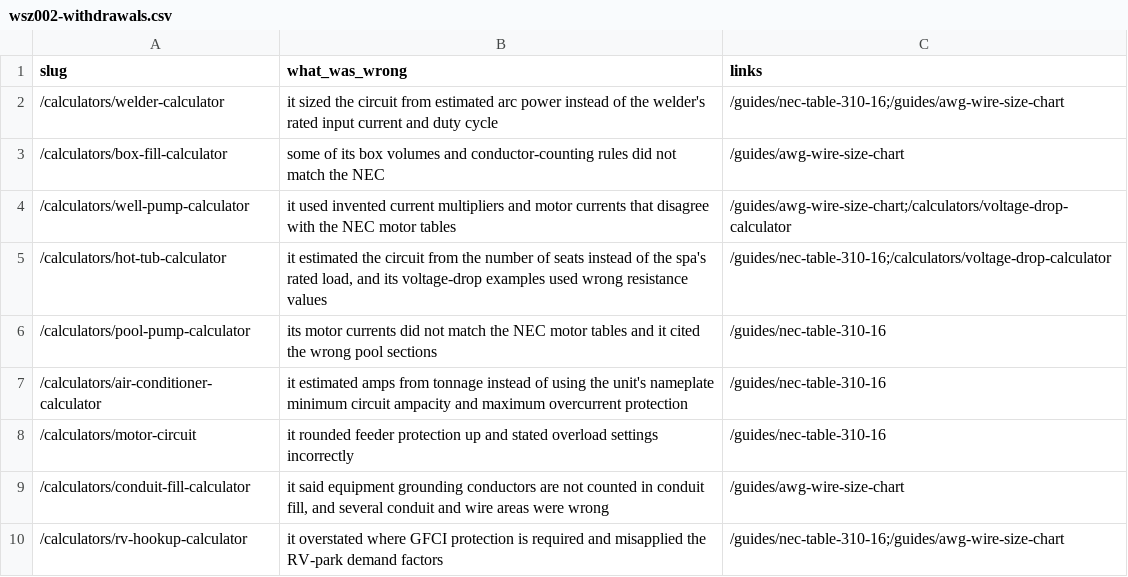
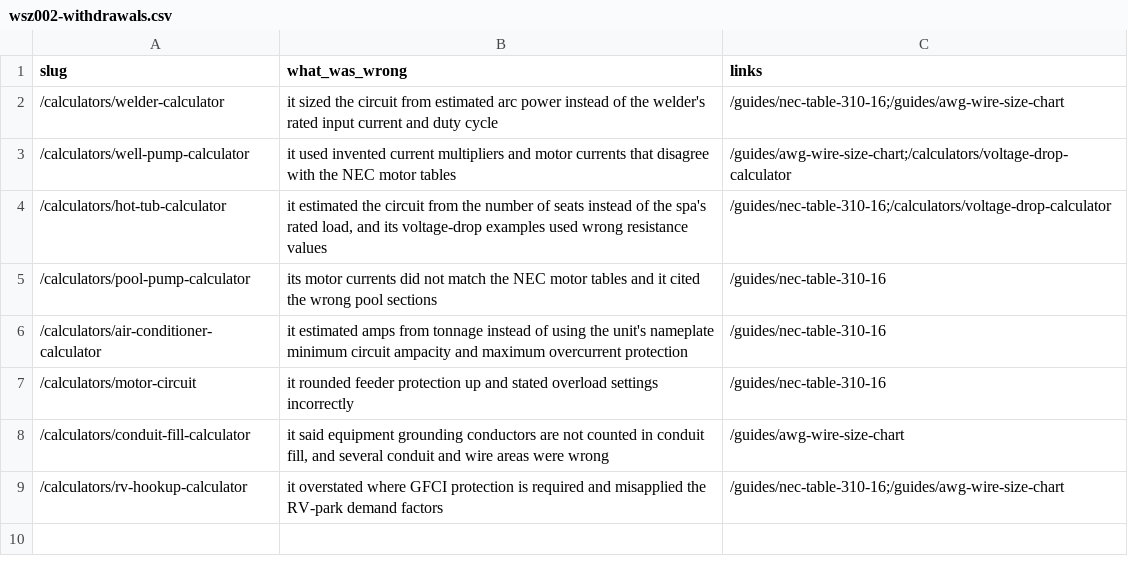
Before and after one commit to Mapstor/wiresizes, a CSV file: research/wsz002-withdrawals.csv, drawn as a sheet.

```diff
--- a/research/wsz002-withdrawals.csv
+++ b/research/wsz002-withdrawals.csv
@@ -2,3 +2,2 @@ slug,what_was_wrong,links
 /calculators/welder-calculator,it sized the circuit from estimated arc power instead of the welder's rated input current and duty cycle,/guides/nec-table-310-16;/guides/awg-wire-size-chart
-/calculators/box-fill-calculator,some of its box volumes and conductor-counting rules did not match the NEC,/guides/awg-wire-size-chart
 /calculators/well-pump-calculator,it used invented current multipliers and motor currents that disagree with the NEC motor tables,/guides/awg-wire-size-chart;/calculators/voltage-drop-calculator
```
Also changed, not shown: research/data-sources.csv, research/nec-sections-allowlist.csv, 25 other files.
